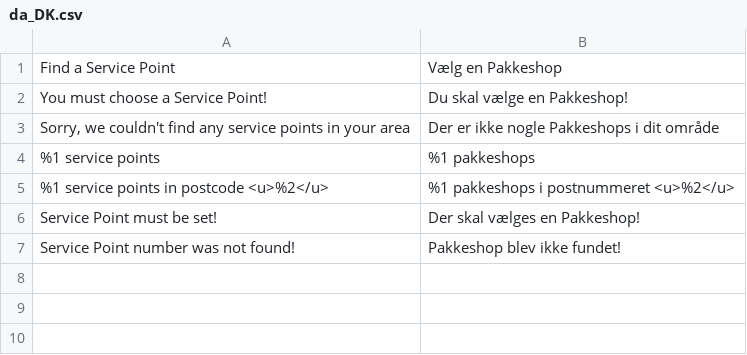
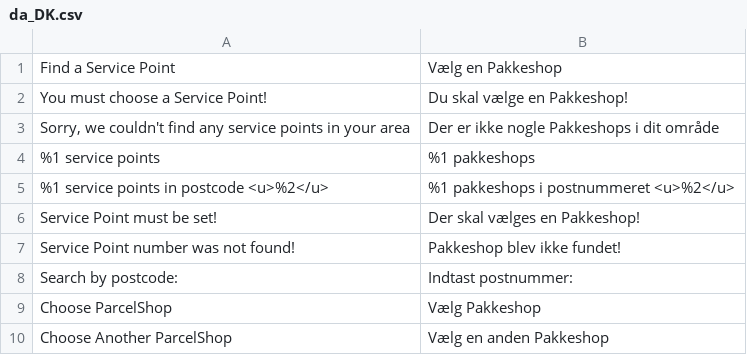
Before and after one commit to wexo/module-shipping, a CSV file: i18n/da_DK.csv, drawn as a sheet.

Commit message:
Update da_DK.csv

```diff
--- a/i18n/da_DK.csv
+++ b/i18n/da_DK.csv
@@ -7 +7,4 @@
 "Service Point number was not found!", "Pakkeshop blev ikke fundet!"
+"Search by postcode:", "Indtast postnummer:"
+"Choose ParcelShop", "Vælg Pakkeshop"
+"Choose Another ParcelShop", "Vælg en anden Pakkeshop"
```
